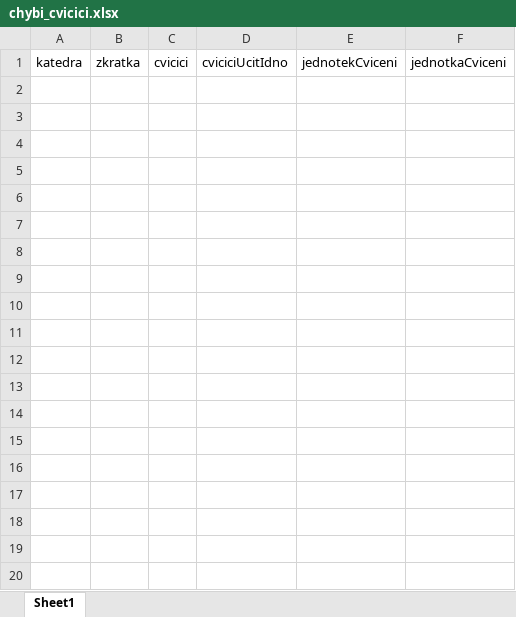
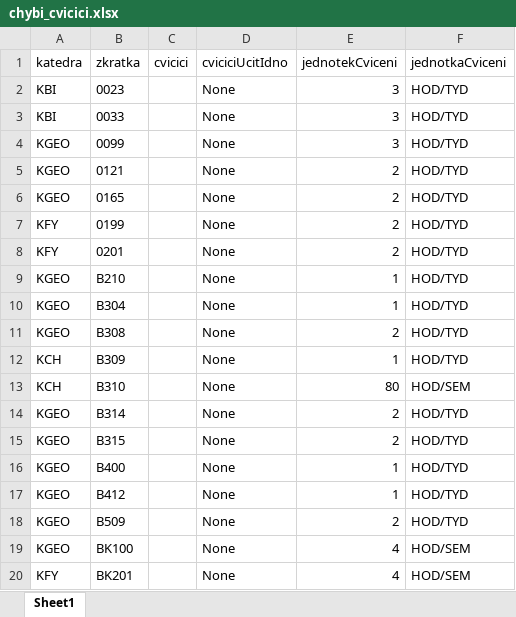
Before and after one commit to MFVS/kontrola-rozvrhu-extended, an Excel workbook: results_xlsx/chybi_cvicici.xlsx, sheet Sheet1, drawn as a sheet; only a part is shown; values as stored, in another font and other column widths than the file's, no borders; table styles not drawn; the diff covers the shown part only; the diff names each change by its address in the sheet, - before the commit and + after, or states it on an @@ line.

```diff
--- a/results_xlsx/chybi_cvicici.xlsx (sheet Sheet1)
+++ b/results_xlsx/chybi_cvicici.xlsx (sheet Sheet1)
+row 2: KBI | 0023 |  | None | 3 | HOD/TYD
+row 3: KBI | 0033 |  | None | 3 | HOD/TYD
+row 4: KGEO | 0099 |  | None | 3 | HOD/TYD
+row 5: KGEO | 0121 |  | None | 2 | HOD/TYD
+row 6: KGEO | 0165 |  | None | 2 | HOD/TYD
+row 7: KFY | 0199 |  | None | 2 | HOD/TYD
+row 8: KFY | 0201 |  | None | 2 | HOD/TYD
+row 9: KGEO | B210 |  | None | 1 | HOD/TYD
+row 10: KGEO | B304 |  | None | 1 | HOD/TYD
+row 11: KGEO | B308 |  | None | 2 | HOD/TYD
+row 12: KCH | B309 |  | None | 1 | HOD/TYD
+row 13: KCH | B310 |  | None | 80 | HOD/SEM
+row 14: KGEO | B314 |  | None | 2 | HOD/TYD
+row 15: KGEO | B315 |  | None | 2 | HOD/TYD
+row 16: KGEO | B400 |  | None | 1 | HOD/TYD
+row 17: KGEO | B412 |  | None | 1 | HOD/TYD
+row 18: KGEO | B509 |  | None | 2 | HOD/TYD
+row 19: KGEO | BK100 |  | None | 4 | HOD/SEM
+row 20: KFY | BK201 |  | None | 4 | HOD/SEM
```
Also changed, not shown: 69 added rows elsewhere in this sheet, results_xlsx/bez_garanta.xlsx, results_xlsx/bez_problemu.xlsx, 24 other files.
